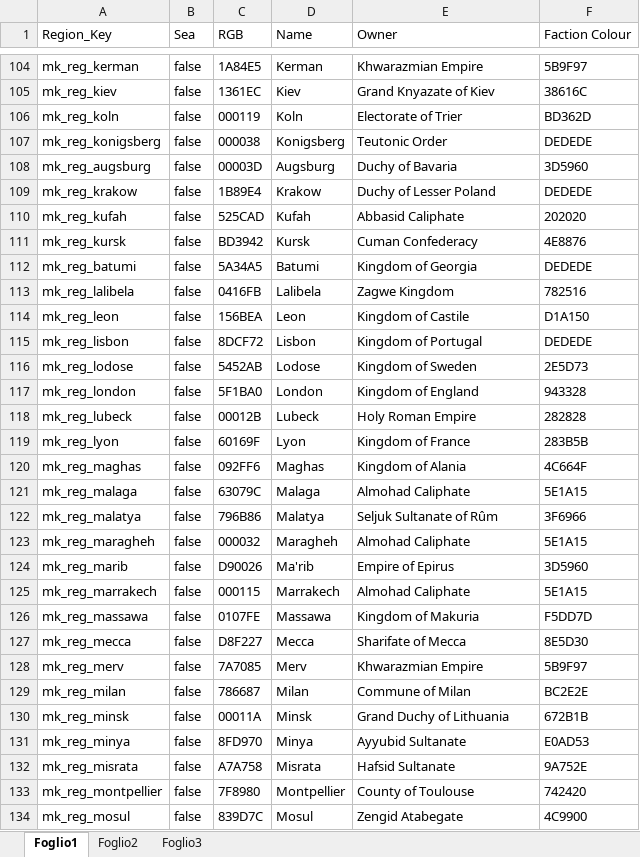
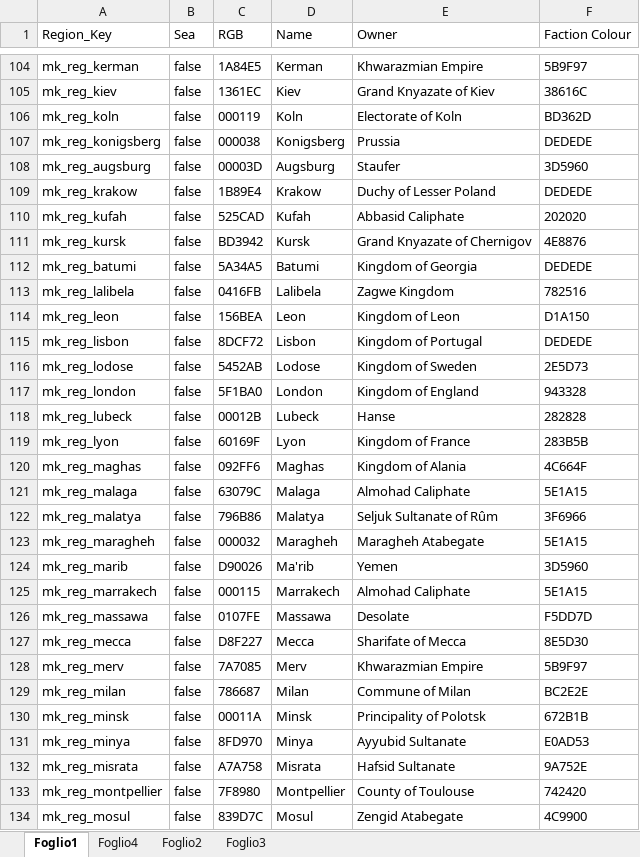
Before and after one commit to prolox-ita/Caesar-in-Britain---ToB, an Excel workbook: spreadsheet.xlsx, sheet Foglio1, drawn as a sheet; only a part is shown, gaps mark what is left out; values as stored, in another font and other column widths than the file's, no borders; the diff covers the shown part only; the diff names each change by its address in the sheet, - before the commit and + after, or states it on an @@ line.

```diff
--- a/spreadsheet.xlsx (sheet Foglio1)
+++ b/spreadsheet.xlsx (sheet Foglio1)
+sheet tab: Foglio4
-E106 (Owner): Electorate of Trier
+E106 (Owner): Electorate of Koln
-E107 (Owner): Teutonic Order
+E107 (Owner): Prussia
-E108 (Owner): Duchy of Bavaria
+E108 (Owner): Staufer
-E111 (Owner): Cuman Confederacy
+E111 (Owner): Grand Knyazate of Chernigov
-E114 (Owner): Kingdom of Castile
+E114 (Owner): Kingdom of Leon
-E118 (Owner): Holy Roman Empire
+E118 (Owner): Hanse
-E123 (Owner): Almohad Caliphate
+E123 (Owner): Maragheh Atabegate
-E124 (Owner): Empire of Epirus
+E124 (Owner): Yemen
-E126 (Owner): Kingdom of Makuria
+E126 (Owner): Desolate
-E130 (Owner): Grand Duchy of Lithuania
+E130 (Owner): Principality of Polotsk
```
Also changed, not shown: 43 edited cells elsewhere in this sheet, 1 other file.
